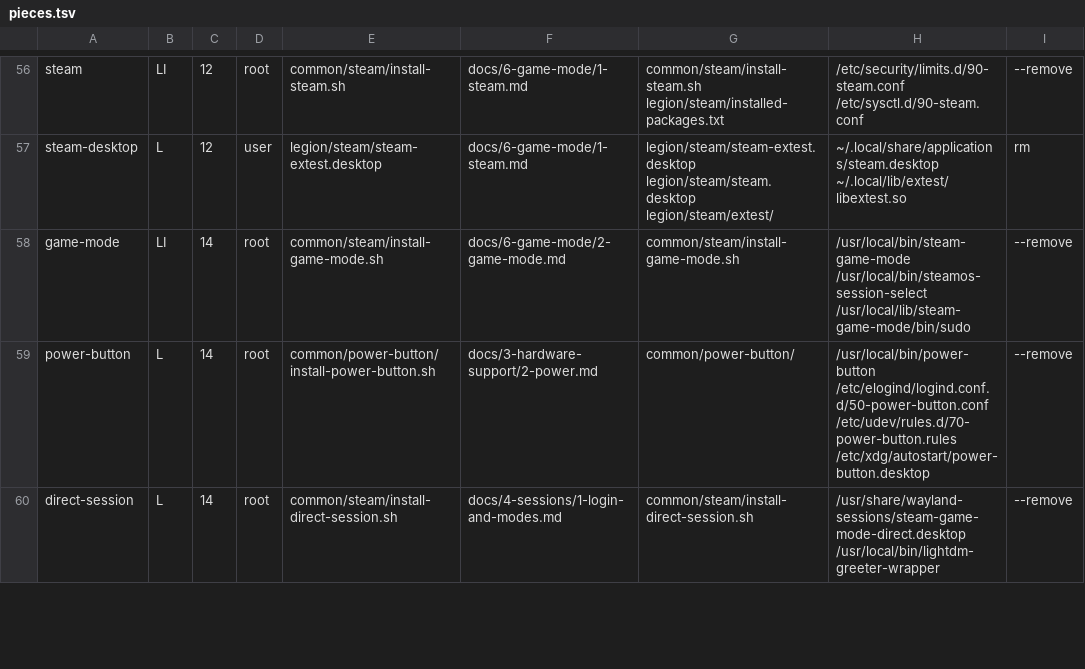
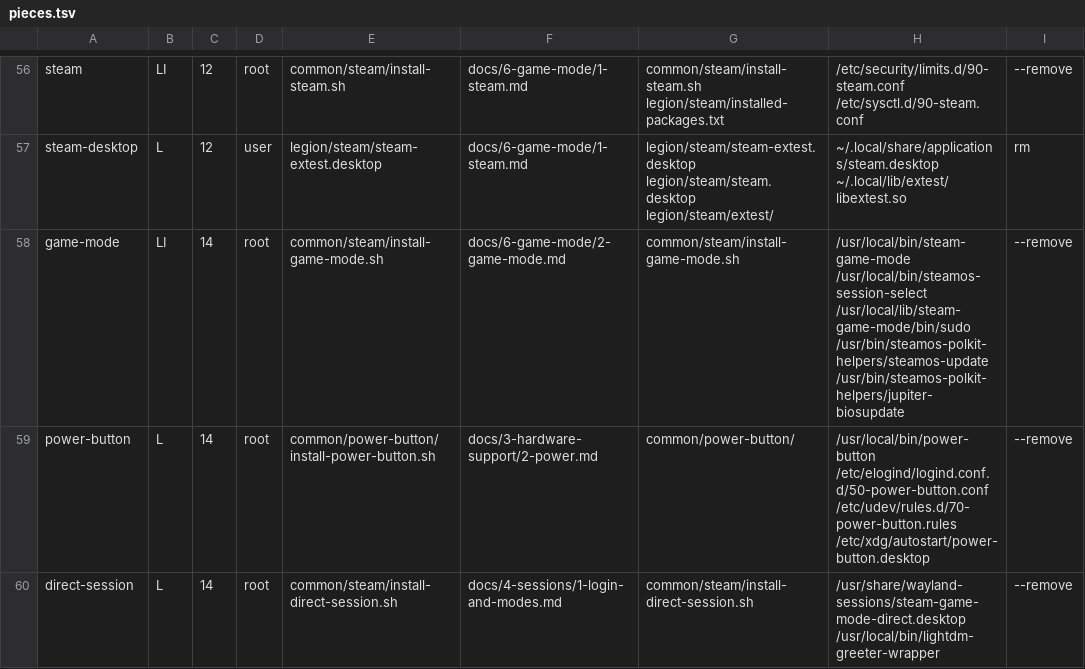
Before and after one commit to isaac30503/void-legion-go2, a TSV file: install/pieces.tsv, drawn as a sheet; only a part is shown, gaps mark what is left out.

```diff
--- a/install/pieces.tsv
+++ b/install/pieces.tsv
@@ -57,3 +57,3 @@ steam	LI	12	root	common/steam/install-steam.sh	docs/6-game-mode/1-steam.md	commo
 steam-desktop	L	12	user	legion/steam/steam-extest.desktop	docs/6-game-mode/1-steam.md	legion/steam/steam-extest.desktop legion/steam/steam.desktop legion/steam/extest/	~/.local/share/applications/steam.desktop ~/.local/lib/extest/libextest.so	rm
-game-mode	LI	14	root	common/steam/install-game-mode.sh	docs/6-game-mode/2-game-mode.md	common/steam/install-game-mode.sh	/usr/local/bin/steam-game-mode /usr/local/bin/steamos-session-select /usr/local/lib/steam-game-mode/bin/sudo	--remove
+game-mode	LI	14	root	common/steam/install-game-mode.sh	docs/6-game-mode/2-game-mode.md	common/steam/install-game-mode.sh	/usr/local/bin/steam-game-mode /usr/local/bin/steamos-session-select /usr/local/lib/steam-game-mode/bin/sudo /usr/bin/steamos-polkit-helpers/steamos-update /usr/bin/steamos-polkit-helpers/jupiter-biosupdate	--remove
 power-button	L	14	root	common/power-button/install-power-button.sh	docs/3-hardware-support/2-power.md	common/power-button/	/usr/local/bin/power-button /etc/elogind/logind.conf.d/50-power-button.conf /etc/udev/rules.d/70-power-button.rules /etc/xdg/autostart/power-button.desktop	--remove
```
Also changed, not shown: 4 other files.
